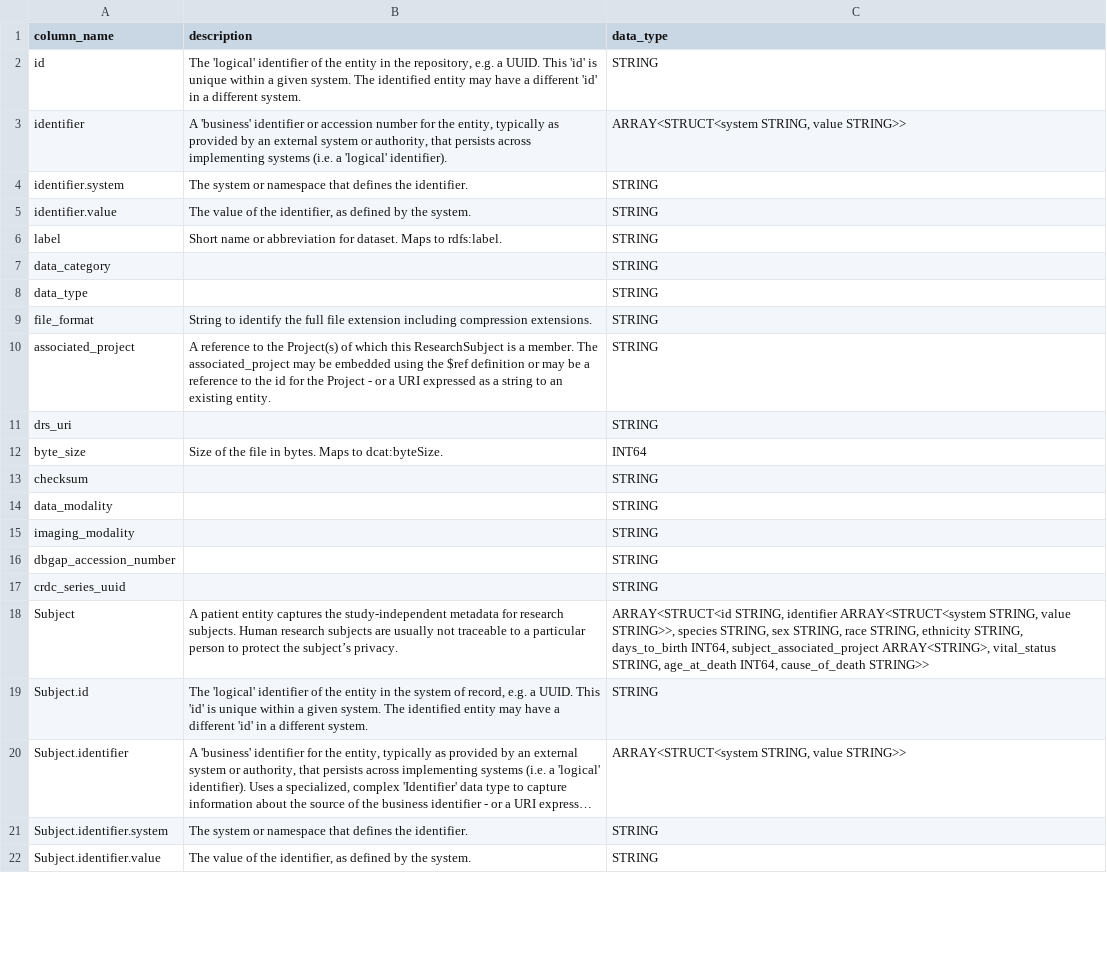
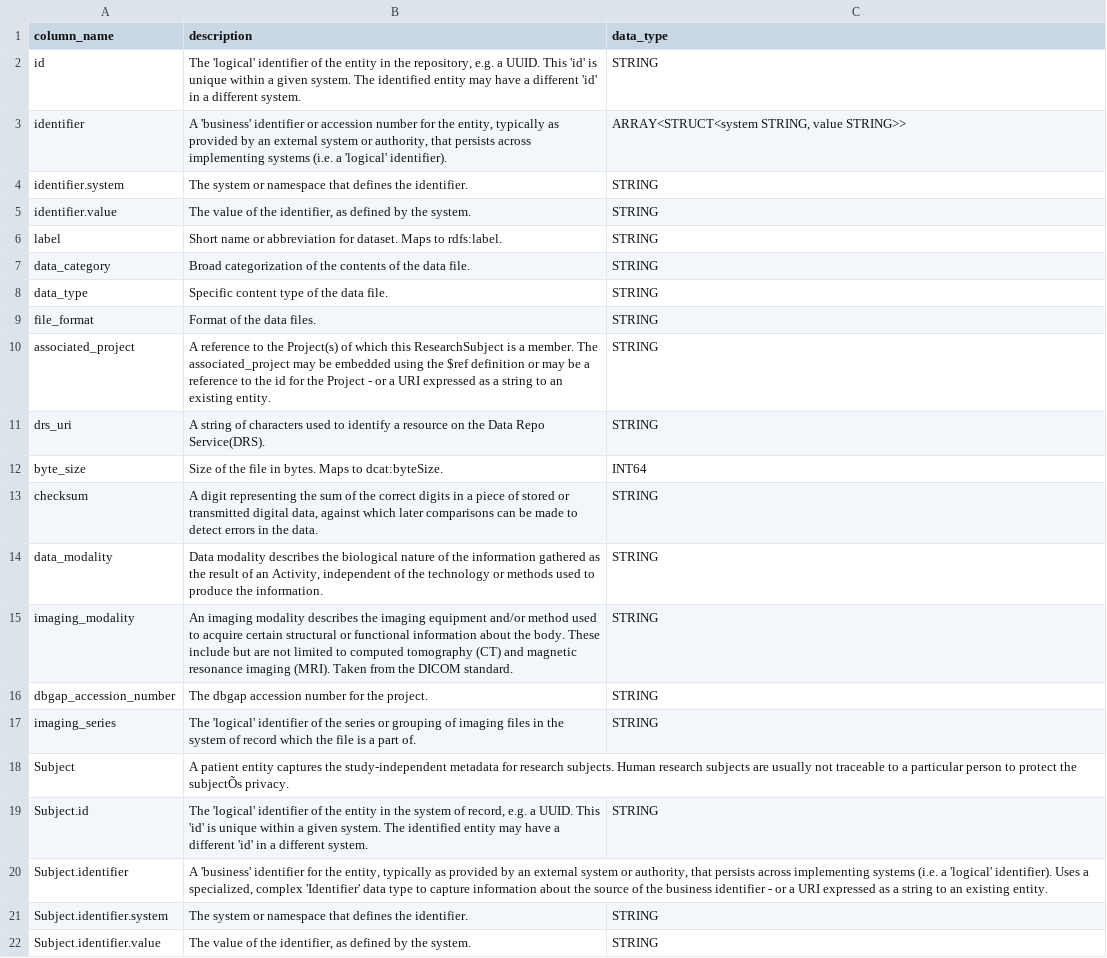
Before and after one commit to CancerDataAggregator/CDA-HelpDesk, a CSV file: docs/Schema/csvs/fields_file.csv, drawn as a sheet; only a part is shown; long unchanged cells end in …; removed rows and columns are numbered as before the commit, all else as after; the diff covers the shown part only; the diff names each change by its address in the sheet, - before the commit and + after, or states it on an @@ line.

```diff
--- a/docs/Schema/csvs/fields_file.csv
+++ b/docs/Schema/csvs/fields_file.csv
-B7 (description): (empty)
+B7 (description): Broad categorization of the contents of the data file.
-B8 (description): (empty)
+B8 (description): Specific content type of the data file.
-B9 (description): String to identify the full file extension including compression extensions.
+B9 (description): Format of the data files.
-B11 (description): (empty)
+B11 (description): A string of characters used to identify a resource on the Data Repo Service(DRS).
-B13 (description): (empty)
+B13 (description): A digit representing the sum of the correct digits in a piece of stored or transmitted digital data, against which later comparisons can be made to detect errors in the data.
-B14 (description): (empty)
+B14 (description): Data modality describes the biological nature of the information gathered as the result of an Activity, independent of the technology or methods used to produce the information.
-B15 (description): (empty)
+B15 (description): An imaging modality describes the imaging equipment and/or method used to acquire certain structural or functional information about the body. These include but are not limited to computed tomography (CT) and magnetic resonance imaging (MRI). Taken from the DICOM standard.
-B16 (description): (empty)
+B16 (description): The dbgap accession number for the project.
-row 17: crdc_series_uuid |  | STRING
+row 17: imaging_series | The 'logical' identifier of the series or grouping of imaging files in the system of record which the file is a part of. | STRING
-B18 (description): …protect the subject’s privacy.
+B18 (description): …protect the subjectÕs privacy.
-C18 (data_type): ARRAY<STRUCT<id STRING, identifier ARRAY<STRUCT<system STRING, value STRING>>, species STRING, sex STRING, race STRING, ethnicity STRING, days_to_birth INT64, subject_associated_project ARRAY<STRING>, vital_status STRING, age_at_death INT64, cause_of_death STRING>>
+C18 (data_type): (empty)
-C20 (data_type): ARRAY<STRUCT<system STRING, value STRING>>
+C20 (data_type): (empty)
```
Also changed, not shown: 2 added rows, 1 removed row and 38 edited cells elsewhere in this file, docs/Schema/csvs/fields_subject.csv, 4 other files.
